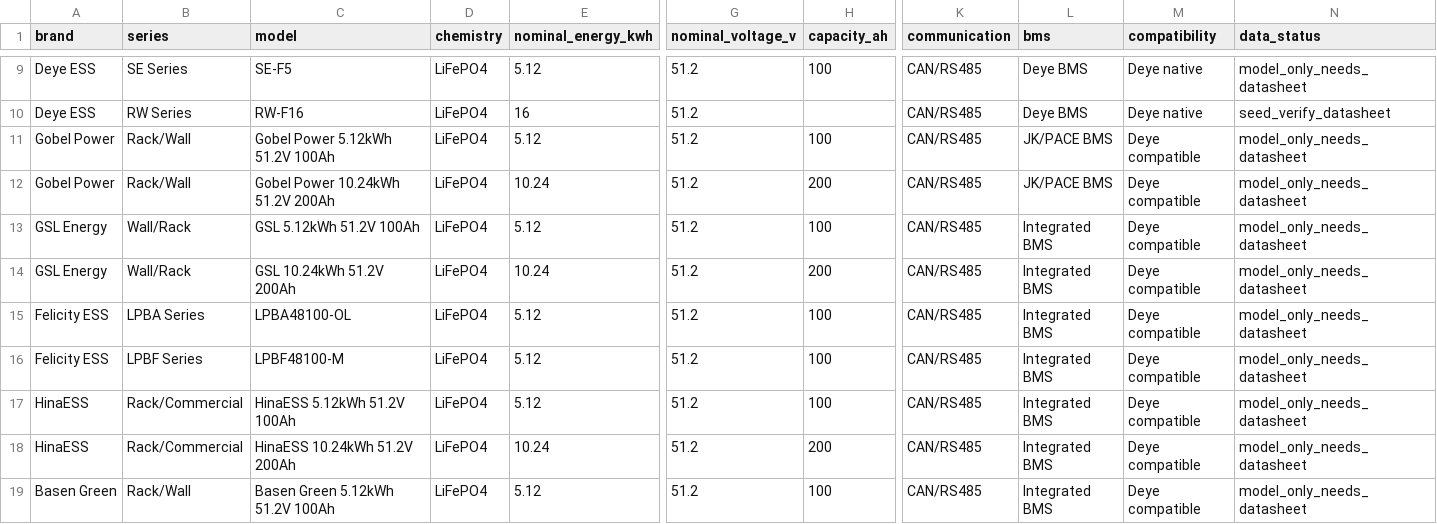
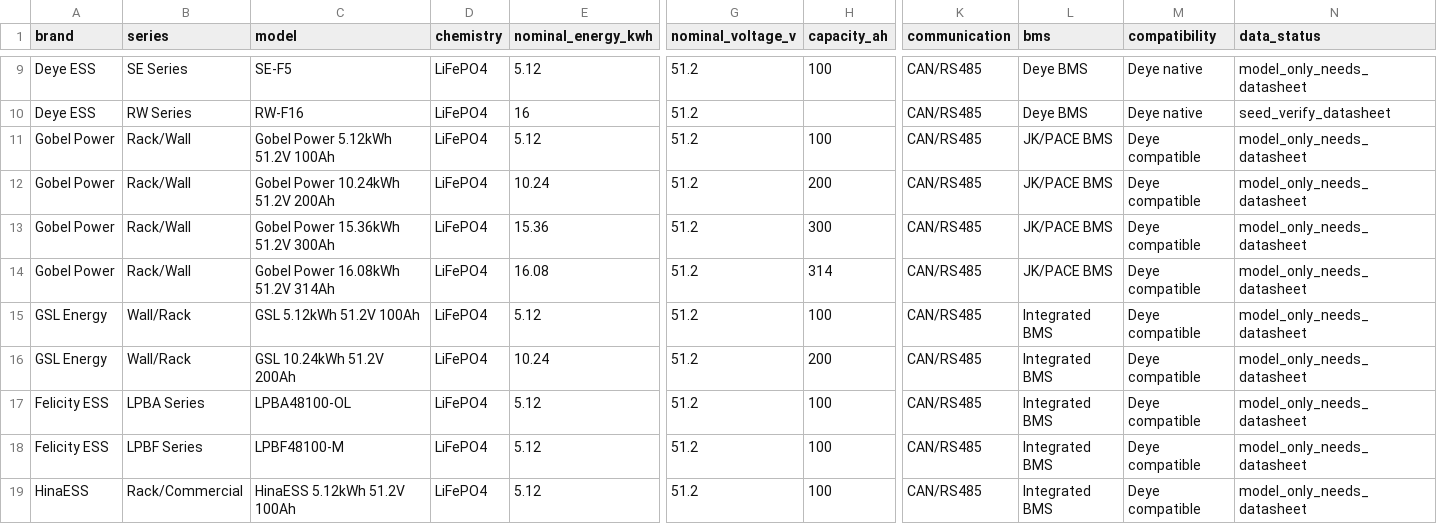
Before and after one commit to sharahmatov-cmd/Line-Energy-Solar-Designer, a CSV file: Database/Batteries/battery_catalog.csv, drawn as a sheet; only a part is shown, gaps mark what is left out; the shorter side is filled out with more unchanged rows; rows hold the shown columns only; the diff names each change by its address in the sheet, - before the commit and + after, or states it on an @@ line.

Commit message:
Improve web equipment labels and batteries

```diff
--- a/Database/Batteries/battery_catalog.csv
+++ b/Database/Batteries/battery_catalog.csv
+row 13: Gobel Power | Rack/Wall | Gobel Power 15.36kWh 51.2V 300Ah | LiFePO4 | 15.36 | 51.2 | 300 | CAN/RS485 | JK/PACE BMS | Deye compatible | model_only_needs_datasheet
+row 14: Gobel Power | Rack/Wall | Gobel Power 16.08kWh 51.2V 314Ah | LiFePO4 | 16.08 | 51.2 | 314 | CAN/RS485 | JK/PACE BMS | Deye compatible | model_only_needs_datasheet
```
Also changed, not shown: 4 other files.
